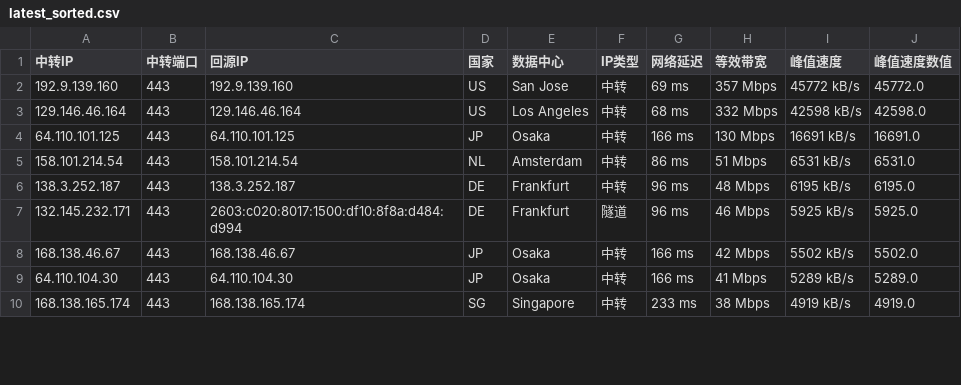
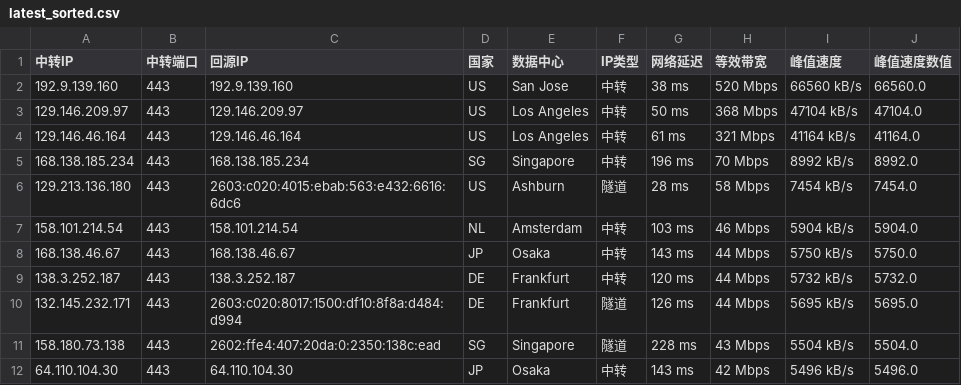
Before and after one commit to lsh1215225/CF-PROXYIP, a CSV file: latest_sorted.csv, drawn as a sheet; only a part is shown; the diff covers the shown part only.

```diff
--- a/latest_sorted.csv
+++ b/latest_sorted.csv
@@ -1,10 +1,12 @@
 中转IP,中转端口,回源IP,国家,数据中心,IP类型,网络延迟,等效带宽,峰值速度,峰值速度数值
-192.9.139.160,443,192.9.139.160,US,San Jose,中转,69 ms,357 Mbps,45772 kB/s,45772.0
-129.146.46.164,443,129.146.46.164,US,Los Angeles,中转,68 ms,332 Mbps,42598 kB/s,42598.0
-64.110.101.125,443,64.110.101.125,JP,Osaka,中转,166 ms,130 Mbps,16691 kB/s,16691.0
-158.101.214.54,443,158.101.214.54,NL,Amsterdam,中转,86 ms,51 Mbps,6531 kB/s,6531.0
-138.3.252.187,443,138.3.252.187,DE,Frankfurt,中转,96 ms,48 Mbps,6195 kB/s,6195.0
-132.145.232.171,443,2603:c020:8017:1500:df10:8f8a:d484:d994,DE,Frankfurt,隧道,96 ms,46 Mbps,5925 kB/s,5925.0
-168.138.46.67,443,168.138.46.67,JP,Osaka,中转,166 ms,42 Mbps,5502 kB/s,5502.0
-64.110.104.30,443,64.110.104.30,JP,Osaka,中转,166 ms,41 Mbps,5289 kB/s,5289.0
-168.138.165.174,443,168.138.165.174,SG,Singapore,中转,233 ms,38 Mbps,4919 kB/s,4919.0
+192.9.139.160,443,192.9.139.160,US,San Jose,中转,38 ms,520 Mbps,66560 kB/s,66560.0
+129.146.209.97,443,129.146.209.97,US,Los Angeles,中转,50 ms,368 Mbps,47104 kB/s,47104.0
+129.146.46.164,443,129.146.46.164,US,Los Angeles,中转,61 ms,321 Mbps,41164 kB/s,41164.0
+168.138.185.234,443,168.138.185.234,SG,Singapore,中转,196 ms,70 Mbps,8992 kB/s,8992.0
+129.213.136.180,443,2603:c020:4015:ebab:563:e432:6616:6dc6,US,Ashburn,隧道,28 ms,58 Mbps,7454 kB/s,7454.0
+158.101.214.54,443,158.101.214.54,NL,Amsterdam,中转,103 ms,46 Mbps,5904 kB/s,5904.0
+168.138.46.67,443,168.138.46.67,JP,Osaka,中转,143 ms,44 Mbps,5750 kB/s,5750.0
+138.3.252.187,443,138.3.252.187,DE,Frankfurt,中转,120 ms,44 Mbps,5732 kB/s,5732.0
+132.145.232.171,443,2603:c020:8017:1500:df10:8f8a:d484:d994,DE,Frankfurt,隧道,126 ms,44 Mbps,5695 kB/s,5695.0
+158.180.73.138,443,2602:ffe4:407:20da:0:2350:138c:ead,SG,Singapore,隧道,228 ms,43 Mbps,5504 kB/s,5504.0
+64.110.104.30,443,64.110.104.30,JP,Osaka,中转,143 ms,42 Mbps,5496 kB/s,5496.0
```
Also changed, not shown: 3 added rows, 4 removed rows and 14 edited cells elsewhere in this file, latest.csv, 1 other file.
